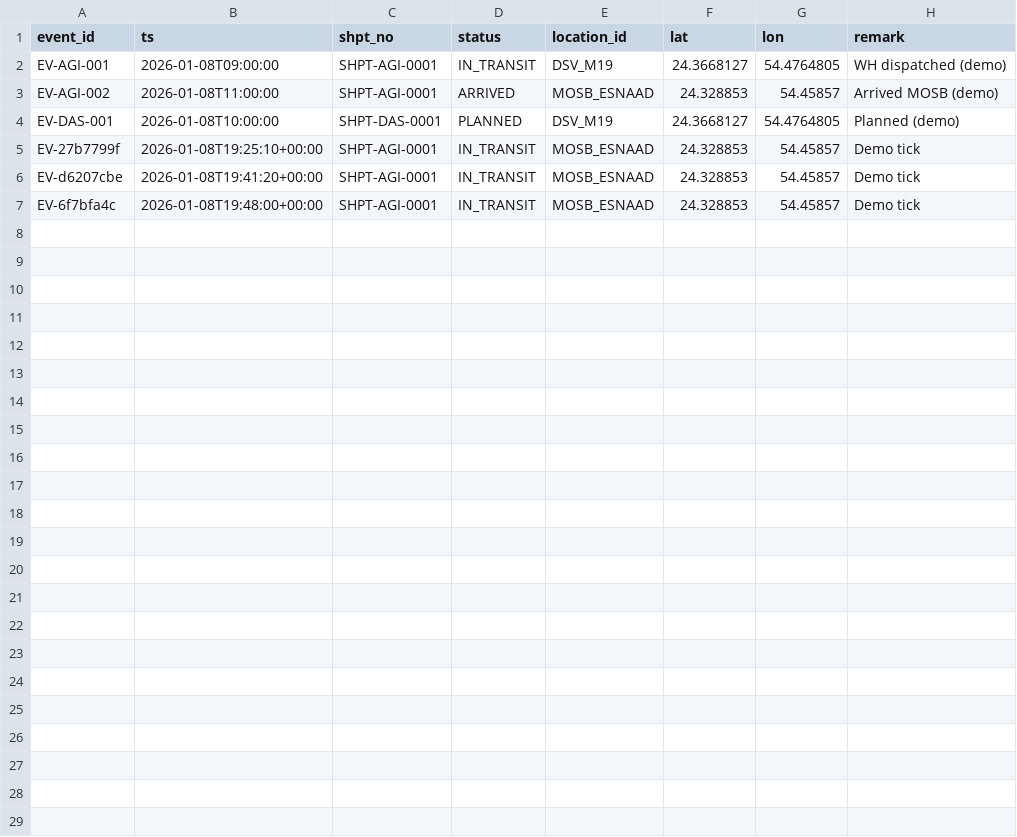
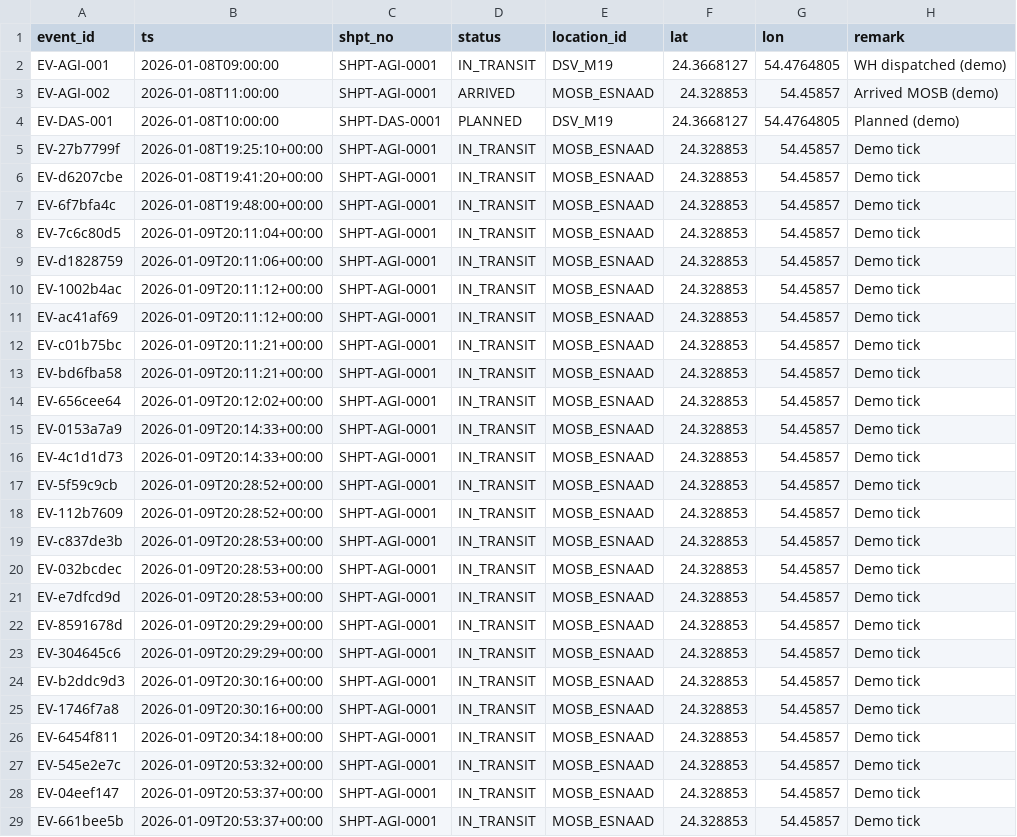
Before and after one commit to macho715/MOSB_LOGISTICS, a CSV file: mosb_logistics_dashboard_next_fastapi_mvp/backend/data/events.csv, drawn as a sheet; the diff names each change by its address in the sheet, - before the commit and + after, or states it on an @@ line.

Commit message:
chore: update events.csv with demo event data

```diff
--- a/mosb_logistics_dashboard_next_fastapi_mvp/backend/data/events.csv
+++ b/mosb_logistics_dashboard_next_fastapi_mvp/backend/data/events.csv
+row 8: EV-7c6c80d5 | 2026-01-09T20:11:04+00:00 | SHPT-AGI-0001 | IN_TRANSIT | MOSB_ESNAAD | 24.328853 | 54.45857 | Demo tick
+row 9: EV-d1828759 | 2026-01-09T20:11:06+00:00 | SHPT-AGI-0001 | IN_TRANSIT | MOSB_ESNAAD | 24.328853 | 54.45857 | Demo tick
+row 10: EV-1002b4ac | 2026-01-09T20:11:12+00:00 | SHPT-AGI-0001 | IN_TRANSIT | MOSB_ESNAAD | 24.328853 | 54.45857 | Demo tick
+row 11: EV-ac41af69 | 2026-01-09T20:11:12+00:00 | SHPT-AGI-0001 | IN_TRANSIT | MOSB_ESNAAD | 24.328853 | 54.45857 | Demo tick
+row 12: EV-c01b75bc | 2026-01-09T20:11:21+00:00 | SHPT-AGI-0001 | IN_TRANSIT | MOSB_ESNAAD | 24.328853 | 54.45857 | Demo tick
+row 13: EV-bd6fba58 | 2026-01-09T20:11:21+00:00 | SHPT-AGI-0001 | IN_TRANSIT | MOSB_ESNAAD | 24.328853 | 54.45857 | Demo tick
+row 14: EV-656cee64 | 2026-01-09T20:12:02+00:00 | SHPT-AGI-0001 | IN_TRANSIT | MOSB_ESNAAD | 24.328853 | 54.45857 | Demo tick
+row 15: EV-0153a7a9 | 2026-01-09T20:14:33+00:00 | SHPT-AGI-0001 | IN_TRANSIT | MOSB_ESNAAD | 24.328853 | 54.45857 | Demo tick
+row 16: EV-4c1d1d73 | 2026-01-09T20:14:33+00:00 | SHPT-AGI-0001 | IN_TRANSIT | MOSB_ESNAAD | 24.328853 | 54.45857 | Demo tick
+row 17: EV-5f59c9cb | 2026-01-09T20:28:52+00:00 | SHPT-AGI-0001 | IN_TRANSIT | MOSB_ESNAAD | 24.328853 | 54.45857 | Demo tick
+row 18: EV-112b7609 | 2026-01-09T20:28:52+00:00 | SHPT-AGI-0001 | IN_TRANSIT | MOSB_ESNAAD | 24.328853 | 54.45857 | Demo tick
+row 19: EV-c837de3b | 2026-01-09T20:28:53+00:00 | SHPT-AGI-0001 | IN_TRANSIT | MOSB_ESNAAD | 24.328853 | 54.45857 | Demo tick
+row 20: EV-032bcdec | 2026-01-09T20:28:53+00:00 | SHPT-AGI-0001 | IN_TRANSIT | MOSB_ESNAAD | 24.328853 | 54.45857 | Demo tick
+row 21: EV-e7dfcd9d | 2026-01-09T20:28:53+00:00 | SHPT-AGI-0001 | IN_TRANSIT | MOSB_ESNAAD | 24.328853 | 54.45857 | Demo tick
+row 22: EV-8591678d | 2026-01-09T20:29:29+00:00 | SHPT-AGI-0001 | IN_TRANSIT | MOSB_ESNAAD | 24.328853 | 54.45857 | Demo tick
+row 23: EV-304645c6 | 2026-01-09T20:29:29+00:00 | SHPT-AGI-0001 | IN_TRANSIT | MOSB_ESNAAD | 24.328853 | 54.45857 | Demo tick
+row 24: EV-b2ddc9d3 | 2026-01-09T20:30:16+00:00 | SHPT-AGI-0001 | IN_TRANSIT | MOSB_ESNAAD | 24.328853 | 54.45857 | Demo tick
+row 25: EV-1746f7a8 | 2026-01-09T20:30:16+00:00 | SHPT-AGI-0001 | IN_TRANSIT | MOSB_ESNAAD | 24.328853 | 54.45857 | Demo tick
+row 26: EV-6454f811 | 2026-01-09T20:34:18+00:00 | SHPT-AGI-0001 | IN_TRANSIT | MOSB_ESNAAD | 24.328853 | 54.45857 | Demo tick
+row 27: EV-545e2e7c | 2026-01-09T20:53:32+00:00 | SHPT-AGI-0001 | IN_TRANSIT | MOSB_ESNAAD | 24.328853 | 54.45857 | Demo tick
+row 28: EV-04eef147 | 2026-01-09T20:53:37+00:00 | SHPT-AGI-0001 | IN_TRANSIT | MOSB_ESNAAD | 24.328853 | 54.45857 | Demo tick
+row 29: EV-661bee5b | 2026-01-09T20:53:37+00:00 | SHPT-AGI-0001 | IN_TRANSIT | MOSB_ESNAAD | 24.328853 | 54.45857 | Demo tick
```
